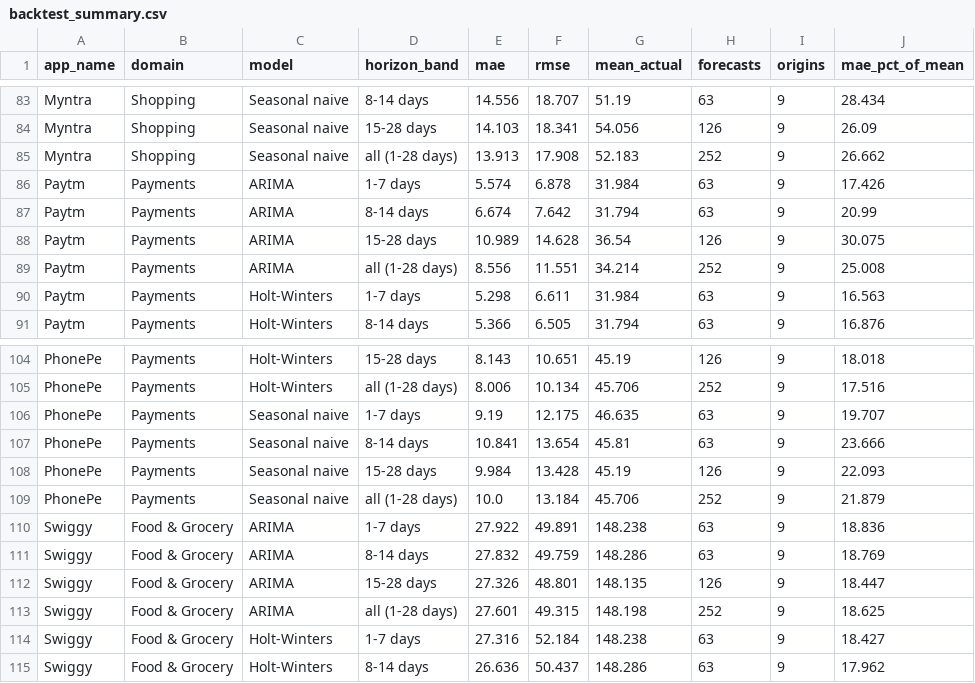
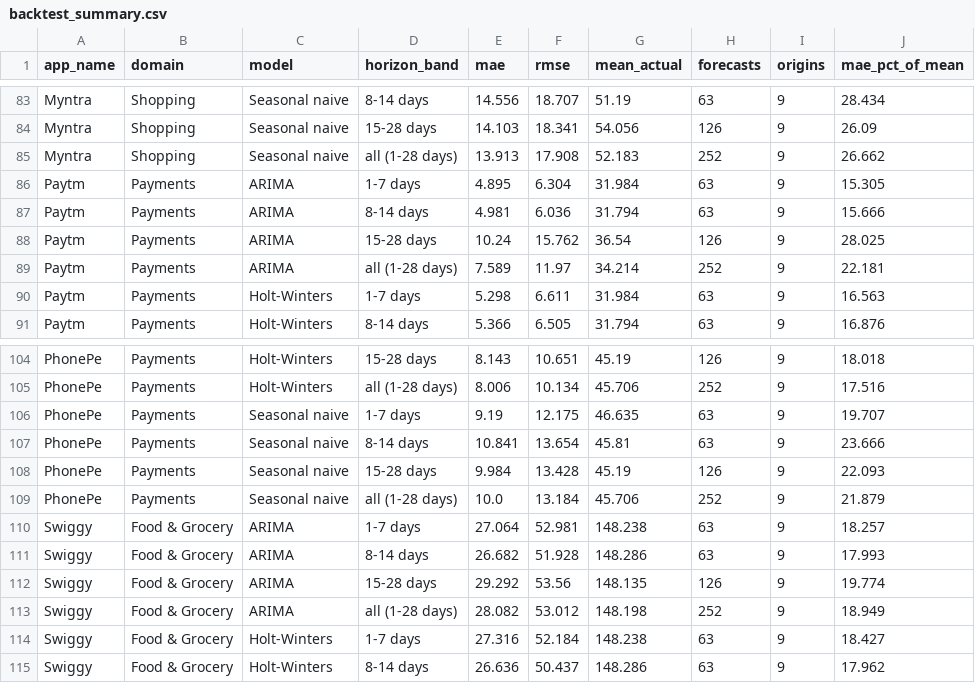
Before and after one commit to Adithya-Monish-Kumar-K/ba-capstone-app-reviews, a CSV file: data/timeseries/backtest_summary.csv, drawn as a sheet; only a part is shown, gaps mark what is left out; the diff covers the shown part only.

```diff
--- a/data/timeseries/backtest_summary.csv
+++ b/data/timeseries/backtest_summary.csv
@@ -85,6 +85,6 @@ Myntra,Shopping,Seasonal naive,15-28 days,14.103,18.341,54.056,126,9,26.09
 Myntra,Shopping,Seasonal naive,all (1-28 days),13.913,17.908,52.183,252,9,26.662
-Paytm,Payments,ARIMA,1-7 days,5.574,6.878,31.984,63,9,17.426
-Paytm,Payments,ARIMA,8-14 days,6.674,7.642,31.794,63,9,20.99
-Paytm,Payments,ARIMA,15-28 days,10.989,14.628,36.54,126,9,30.075
-Paytm,Payments,ARIMA,all (1-28 days),8.556,11.551,34.214,252,9,25.008
+Paytm,Payments,ARIMA,1-7 days,4.895,6.304,31.984,63,9,15.305
+Paytm,Payments,ARIMA,8-14 days,4.981,6.036,31.794,63,9,15.666
+Paytm,Payments,ARIMA,15-28 days,10.24,15.762,36.54,126,9,28.025
+Paytm,Payments,ARIMA,all (1-28 days),7.589,11.97,34.214,252,9,22.181
 Paytm,Payments,Holt-Winters,1-7 days,5.298,6.611,31.984,63,9,16.563
@@ -109,6 +109,6 @@ PhonePe,Payments,Seasonal naive,15-28 days,9.984,13.428,45.19,126,9,22.093
 PhonePe,Payments,Seasonal naive,all (1-28 days),10.0,13.184,45.706,252,9,21.879
-Swiggy,Food & Grocery,ARIMA,1-7 days,27.922,49.891,148.238,63,9,18.836
-Swiggy,Food & Grocery,ARIMA,8-14 days,27.832,49.759,148.286,63,9,18.769
-Swiggy,Food & Grocery,ARIMA,15-28 days,27.326,48.801,148.135,126,9,18.447
-Swiggy,Food & Grocery,ARIMA,all (1-28 days),27.601,49.315,148.198,252,9,18.625
+Swiggy,Food & Grocery,ARIMA,1-7 days,27.064,52.981,148.238,63,9,18.257
+Swiggy,Food & Grocery,ARIMA,8-14 days,26.682,51.928,148.286,63,9,17.993
+Swiggy,Food & Grocery,ARIMA,15-28 days,29.292,53.56,148.135,126,9,19.774
+Swiggy,Food & Grocery,ARIMA,all (1-28 days),28.082,53.012,148.198,252,9,18.949
 Swiggy,Food & Grocery,Holt-Winters,1-7 days,27.316,52.184,148.238,63,9,18.427
```
Also changed, not shown: 24 edited cells elsewhere in this file, data/timeseries/arima_candidates.csv, data/timeseries/arima_orders.csv, 21 other files.
